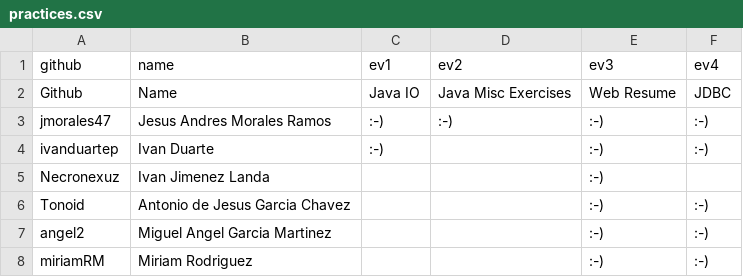
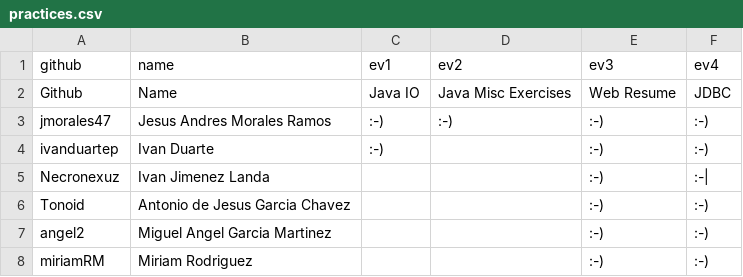
Before and after one commit to eliflores/dowa-java, a CSV file: _data/scores/practices.csv, drawn as a sheet.

```diff
--- a/_data/scores/practices.csv
+++ b/_data/scores/practices.csv
@@ -4,3 +4,3 @@ jmorales47,Jesus Andres Morales Ramos,:-),:-),:-),:-)
 ivanduartep,Ivan Duarte,:-),,:-),:-)
-Necronexuz,Ivan Jimenez Landa,,,:-),
+Necronexuz,Ivan Jimenez Landa,,,:-),:-|
 Tonoid,Antonio de Jesus Garcia Chavez,,,:-),:-)
```
Also changed, not shown: _data/scores/homework.csv.
